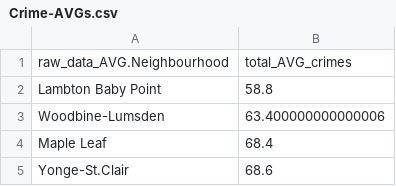
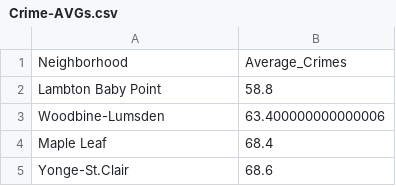
Before and after one commit to datababak/2178-A1, a CSV file: inputs/data/Crime-AVGs.csv, drawn as a sheet; only a part is shown; removed rows and columns are numbered as before the commit, all else as after; the diff names each change by its address in the sheet, - before the commit and + after, or states it on an @@ line.

Commit message:
Top 10 safest neighborhoods in Toronto (2014-2019)

```diff
--- a/inputs/data/Crime-AVGs.csv
+++ b/inputs/data/Crime-AVGs.csv
-row 1: raw_data_AVG.Neighbourhood | total_AVG_crimes
+row 1: Neighborhood | Average_Crimes
```
Also changed, not shown: inputs/data/Crime-rate-19.csv, inputs/data/Crime-wAVGs.csv, 9 other files.
